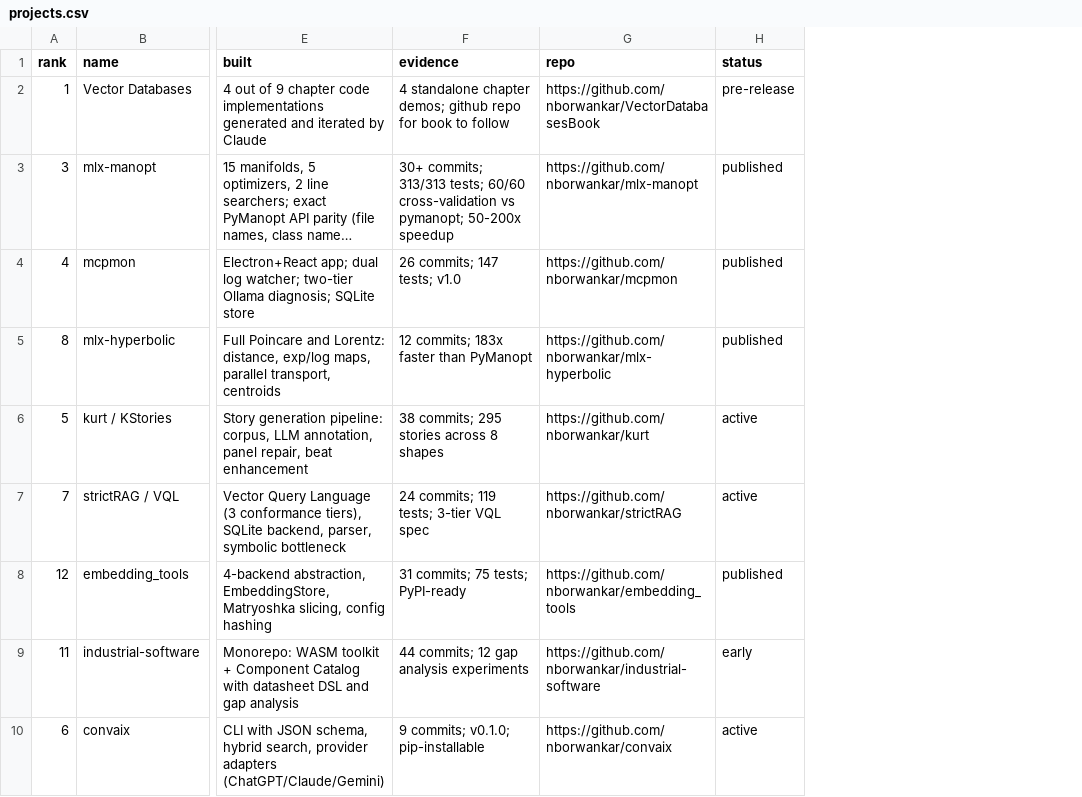
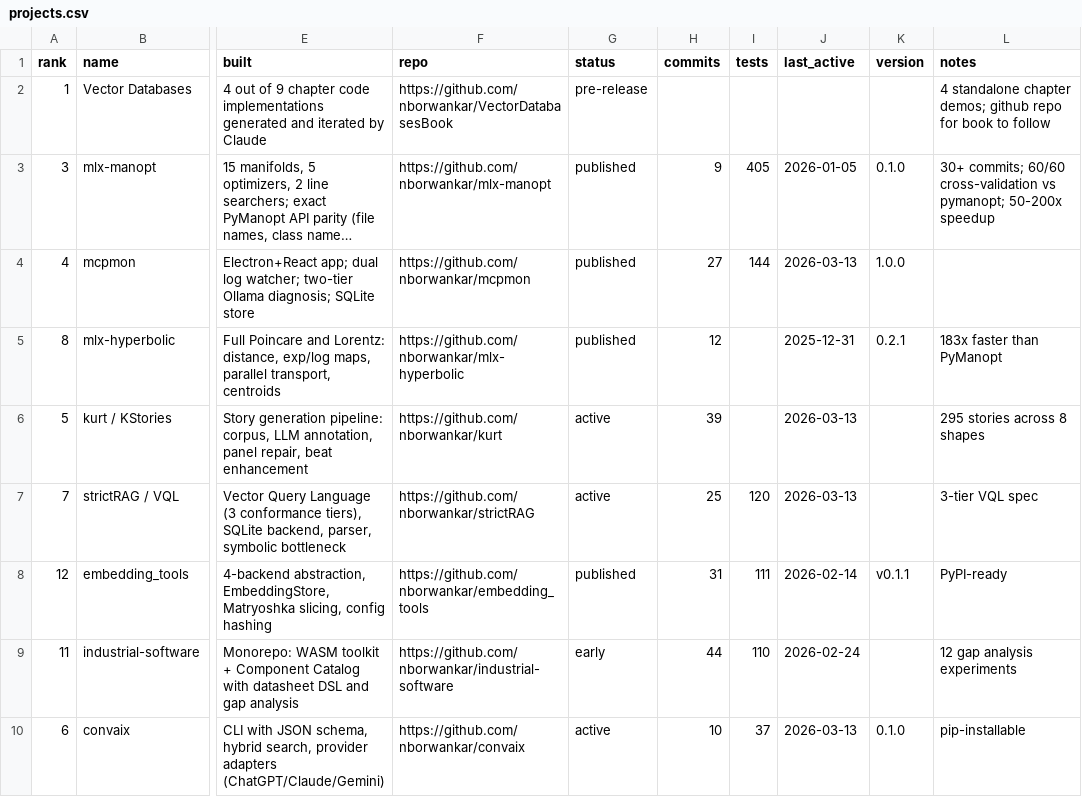
Before and after one commit to nborwankar/what-hath-claude-wrought, a CSV file: _data/projects.csv, drawn as a sheet; only a part is shown, gaps mark what is left out; long unchanged cells end in …; removed rows and columns are numbered as before the commit, all else as after; the diff names each change by its address in the sheet, - before the commit and + after, or states it on an @@ line.

Commit message:
Add extract.py pipeline: auto-refresh git stats in projects.csv
Replace freetext evidence column with structured commits, tests,
last_active, version, notes columns. extract.py reads existing CSV
for metadata and refreshes git-derived stats from local repos.
Updates Jekyll includes to render the new columns.

```diff
--- a/_data/projects.csv
+++ b/_data/projects.csv
-column F (evidence), rows 2-10: 4 standalone chapter demos; github repo for book to follow | 30+ commits; 313/313 tests; 60/60 cross-validation vs pymanopt; 50-200x speedup | 26 commits; 147 tests; v1.0 | 12 commits; 183x faster than PyManopt | 38 commits; 295 stories across 8 shapes | 24 commits; 119 tests; 3-tier VQL spec | 31 commits; 75 tests; PyPI-ready | 44 commits; 12 gap analysis experiments | 9 commits; v0.1.0; pip-installable
+column H (commits), rows 3-10: 9 | 27 | 12 | 39 | 25 | 31 | 44 | 10
+column I (tests), rows 3-10: 405 | 144 |  |  | 120 | 111 | 110 | 37
+column J (last_active), rows 3-10: 2026-01-05 | 2026-03-13 | 2025-12-31 | 2026-03-13 | 2026-03-13 | 2026-02-14 | 2026-02-24 | 2026-03-13
+column K (version), rows 3-10: 0.1.0 | 1.0.0 | 0.2.1 |  |  | v0.1.1 |  | 0.1.0
+column L (notes), rows 2-10: 4 standalone chapter demos; github repo for book to follow | 30+ commits; 60/60 cross-validation vs pymanopt; 50-200x speedup |  | 183x faster than PyManopt | 295 stories across 8 shapes | 3-tier VQL spec | PyPI-ready | 12 gap analysis experiments | pip-installable
```
Also changed, not shown: 5 other files.
